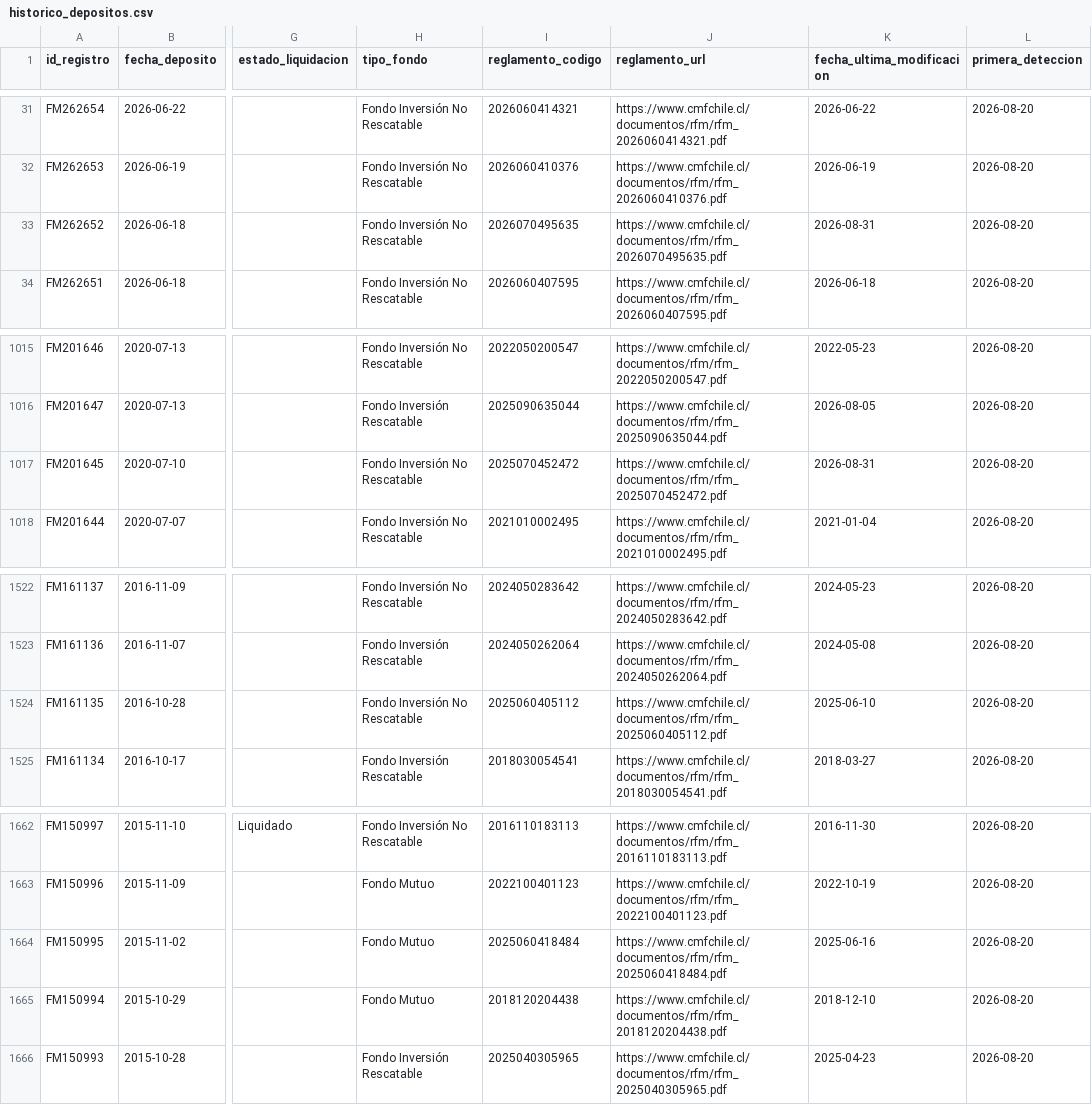
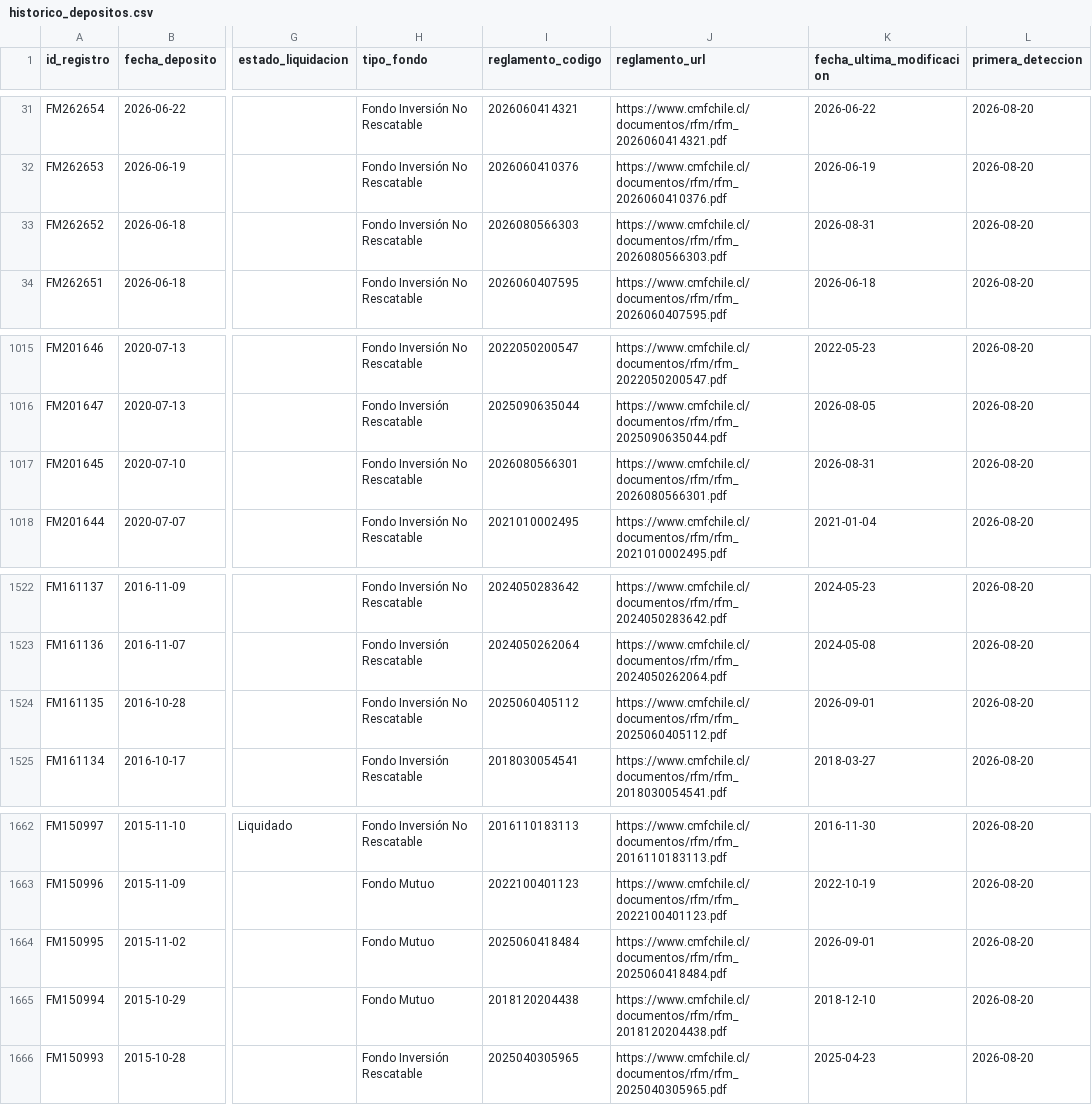
Before and after one commit to Cvmilo25/Deposito-de-fondos, a CSV file: data/historico_depositos.csv, drawn as a sheet; only a part is shown, gaps mark what is left out; the diff names each change by its address in the sheet, - before the commit and + after, or states it on an @@ line.

```diff
--- a/data/historico_depositos.csv
+++ b/data/historico_depositos.csv
-I33 (reglamento_codigo): 2026070495635
+I33 (reglamento_codigo): 2026080566303
-J33 (reglamento_url): https://www.cmfchile.cl/documentos/rfm/rfm_2026070495635.pdf
+J33 (reglamento_url): https://www.cmfchile.cl/documentos/rfm/rfm_2026080566303.pdf
-I1017 (reglamento_codigo): 2025070452472
+I1017 (reglamento_codigo): 2026080566301
-J1017 (reglamento_url): https://www.cmfchile.cl/documentos/rfm/rfm_2025070452472.pdf
+J1017 (reglamento_url): https://www.cmfchile.cl/documentos/rfm/rfm_2026080566301.pdf
-K1524 (fecha_ultima_modificacion): 2025-06-10
+K1524 (fecha_ultima_modificacion): 2026-09-01
-K1664 (fecha_ultima_modificacion): 2025-06-16
+K1664 (fecha_ultima_modificacion): 2026-09-01
```
Also changed, not shown: docs/data/historico_depositos.csv, 2 other files.
